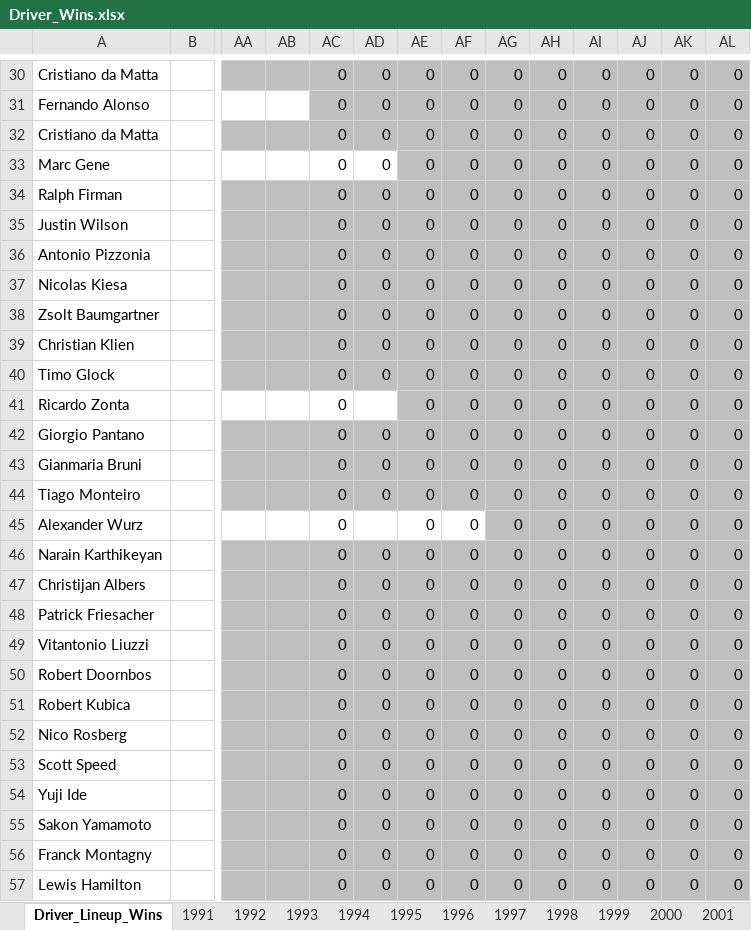
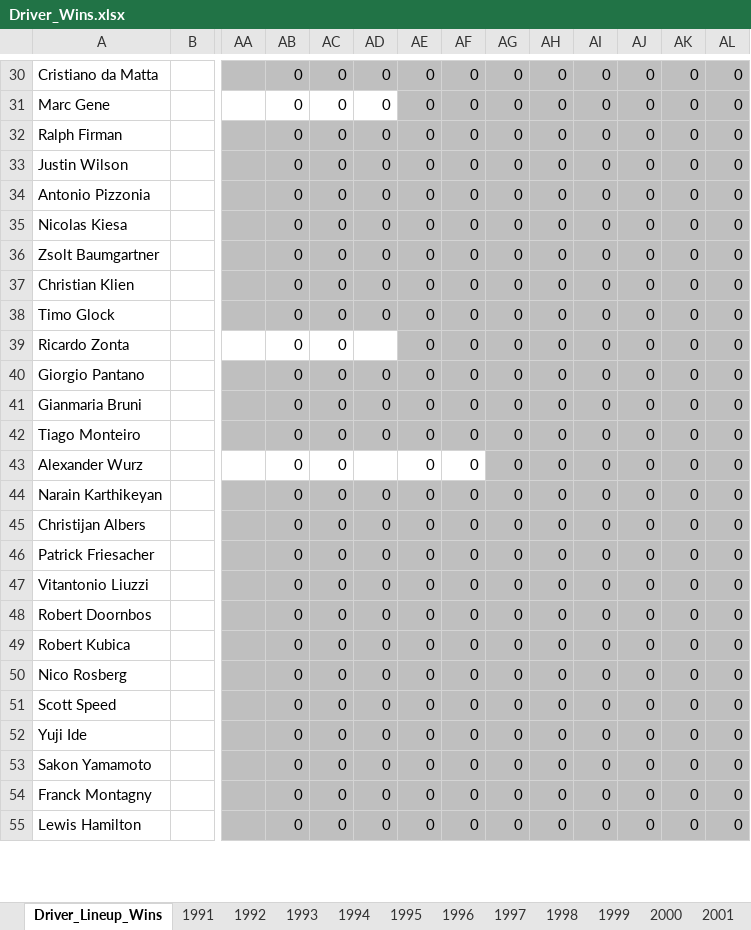
Before and after one commit to owen-simon/Formula-1-Constructor-Repository, an Excel workbook: Data_Files/Driver_Wins.xlsx, sheet Driver_Lineup_Wins, drawn as a sheet; only a part is shown, gaps mark what is left out; values as stored, in another font and other column widths than the file's, no borders; charts and pictures not drawn; removed rows and columns are numbered as before the commit, all else as after; rows hold the shown columns only; the diff covers the shown part only; the diff names each change by its address in the sheet, - before the commit and + after, or states it on an @@ line.

```diff
--- a/Data_Files/Driver_Wins.xlsx (sheet Driver_Lineup_Wins)
+++ b/Data_Files/Driver_Wins.xlsx (sheet Driver_Lineup_Wins)
-AB30: (empty)
+AB30: 0
-row 31: Fernando Alonso |  |  |  | 0 | 0 | 0 | 0 | 0 | 0 | 0 | 0 | 0 | 0
-row 32: Cristiano da Matta |  |  |  | 0 | 0 | 0 | 0 | 0 | 0 | 0 | 0 | 0 | 0
-AB31:AB55: (empty)
+AB31:AB55: 0
```
Also changed, not shown: 96 edited cells and cell formats elsewhere in this sheet, sheet 2001, charts or pictures, Data_Files/Driver_Experience.xlsx, Data_Files/Laps_Completed.xlsx.
